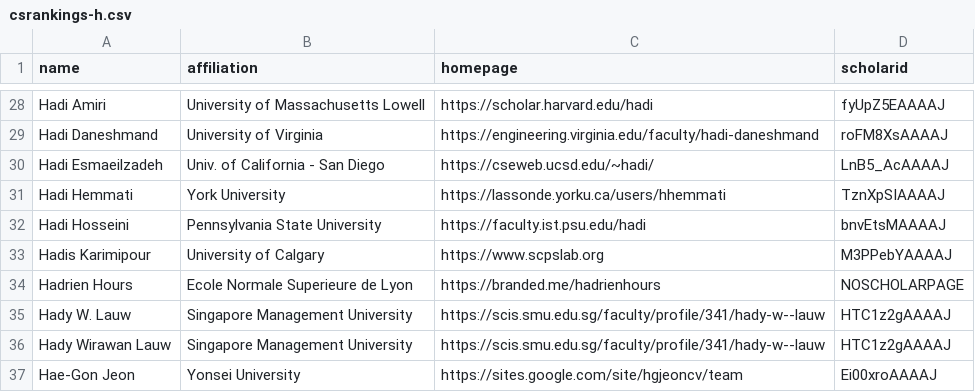
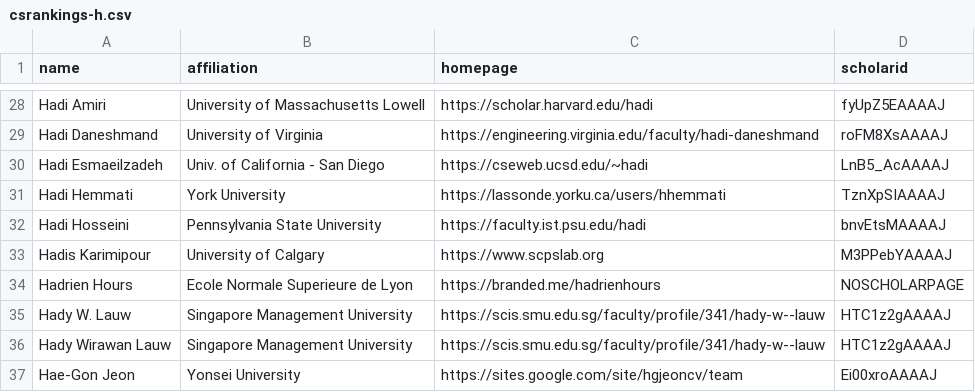
Before and after one commit to LiuFang816/CSrankings, a CSV file: csrankings-h.csv, drawn as a sheet; only a part is shown, gaps mark what is left out.

```diff
--- a/csrankings-h.csv
+++ b/csrankings-h.csv
@@ -29,3 +29,3 @@ Hadi Amiri,University of Massachusetts Lowell,https://scholar.harvard.edu/hadi,f
 Hadi Daneshmand,University of Virginia,https://engineering.virginia.edu/faculty/hadi-daneshmand,roFM8XsAAAAJ
-Hadi Esmaeilzadeh,Univ. of California - San Diego,https://cseweb.ucsd.edu/~hadi/,LnB5_AcAAAAJ
+Hadi Esmaeilzadeh,Univ. of California - San Diego,https://cseweb.ucsd.edu/~hadi,LnB5_AcAAAAJ
 Hadi Hemmati,York University,https://lassonde.yorku.ca/users/hhemmati,TznXpSIAAAAJ
```
Also changed, not shown: csrankings-v.csv, 1 other file.
